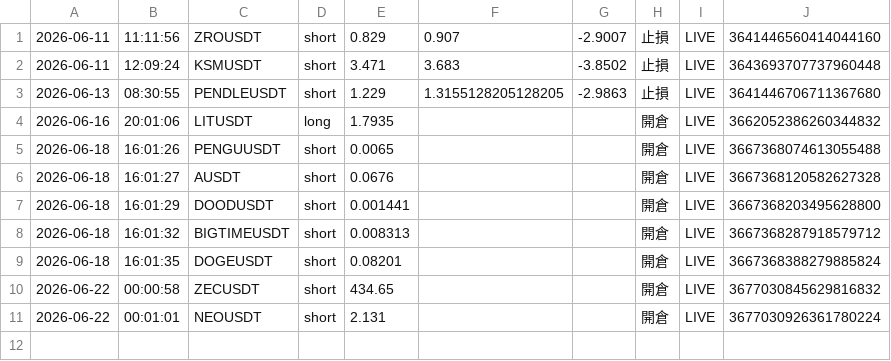
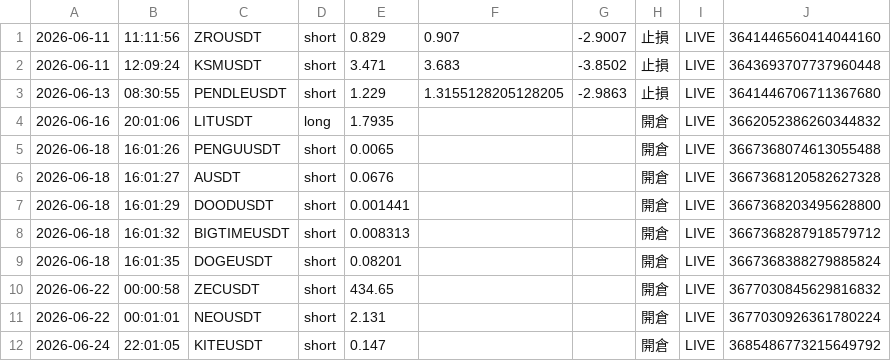
Before and after one commit to RobertChu1996/claude-tradingview-mcp-trading, a CSV file: trades_dmc.csv, drawn as a sheet.

```diff
--- a/trades_dmc.csv
+++ b/trades_dmc.csv
@@ -11 +11,2 @@
 2026-06-22,00:01:01,NEOUSDT,short,2.131,,,開倉,LIVE,3677030926361780224
+2026-06-24,22:01:05,KITEUSDT,short,0.147,,,開倉,LIVE,3685486773215649792
```
Also changed, not shown: 3 other files.
